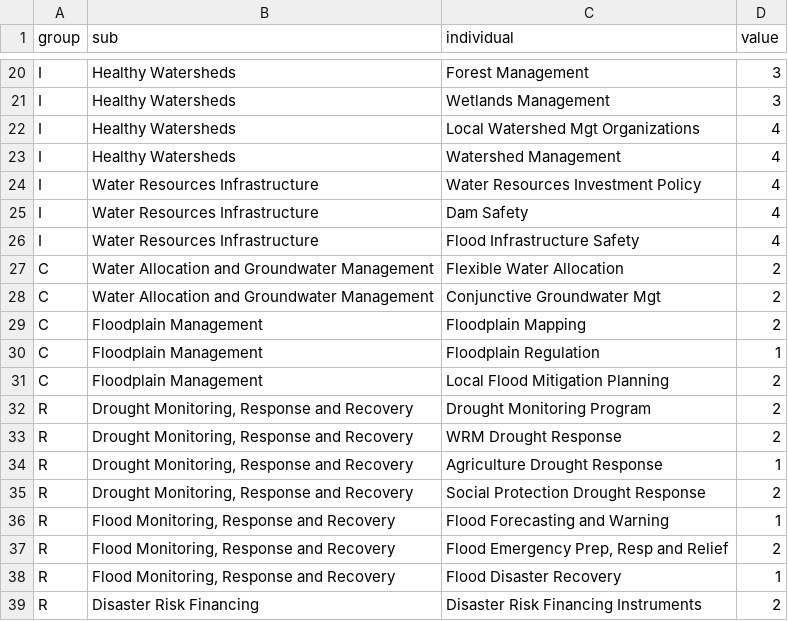
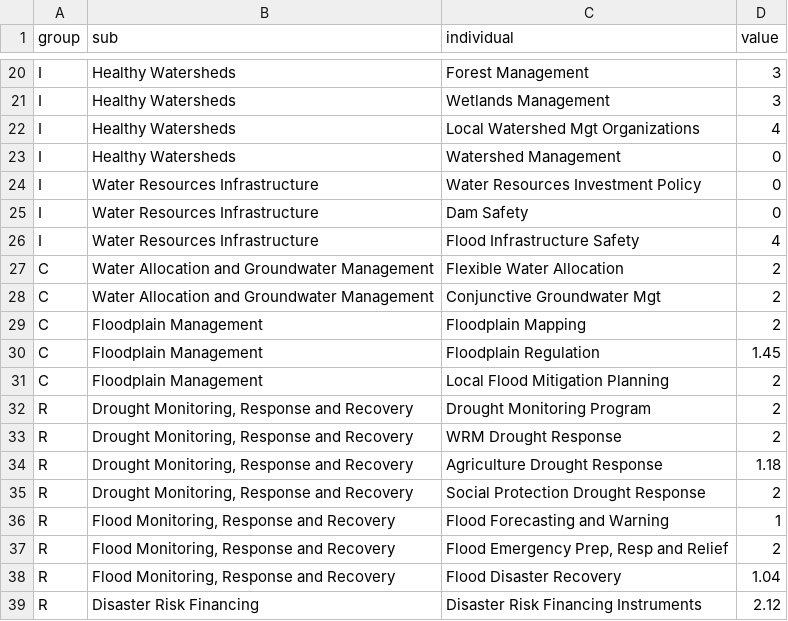
Before and after one commit to tanerumit/ERAMVisuals, a CSV file: sample_data.csv, drawn as a sheet; only a part is shown, gaps mark what is left out; the diff covers the shown part only.

```diff
--- a/sample_data.csv
+++ b/sample_data.csv
@@ -22,5 +22,5 @@ I,Healthy Watersheds,Wetlands Management,3
 I,Healthy Watersheds,Local Watershed Mgt Organizations,4
-I,Healthy Watersheds,Watershed Management,4
-I,Water Resources Infrastructure,Water Resources Investment Policy,4
-I,Water Resources Infrastructure,Dam Safety,4
+I,Healthy Watersheds,Watershed Management,0
+I,Water Resources Infrastructure,Water Resources Investment Policy,0
+I,Water Resources Infrastructure,Dam Safety,0
 I,Water Resources Infrastructure,Flood Infrastructure Safety,4
@@ -29,3 +29,3 @@ C,Water Allocation and Groundwater Management,Conjunctive Groundwater Mgt,2
 C,Floodplain Management,Floodplain Mapping,2
-C,Floodplain Management,Floodplain Regulation,1
+C,Floodplain Management,Floodplain Regulation,1.45
 C,Floodplain Management,Local Flood Mitigation Planning,2
@@ -33,3 +33,3 @@ R,"Drought Monitoring, Response and Recovery",Drought Monitoring Program,2
 R,"Drought Monitoring, Response and Recovery",WRM Drought Response,2
-R,"Drought Monitoring, Response and Recovery",Agriculture Drought Response,1
+R,"Drought Monitoring, Response and Recovery",Agriculture Drought Response,1.18
 R,"Drought Monitoring, Response and Recovery",Social Protection Drought Response,2
@@ -37,3 +37,3 @@ R,"Flood Monitoring, Response and Recovery",Flood Forecasting and Warning,1
 R,"Flood Monitoring, Response and Recovery","Flood Emergency Prep, Resp and Relief",2
-R,"Flood Monitoring, Response and Recovery",Flood Disaster Recovery,1
-R,Disaster Risk Financing,Disaster Risk Financing Instruments,2
+R,"Flood Monitoring, Response and Recovery",Flood Disaster Recovery,1.04
+R,Disaster Risk Financing,Disaster Risk Financing Instruments,2.12
```
Also changed, not shown: 8 edited cells elsewhere in this file, 13 other files.
